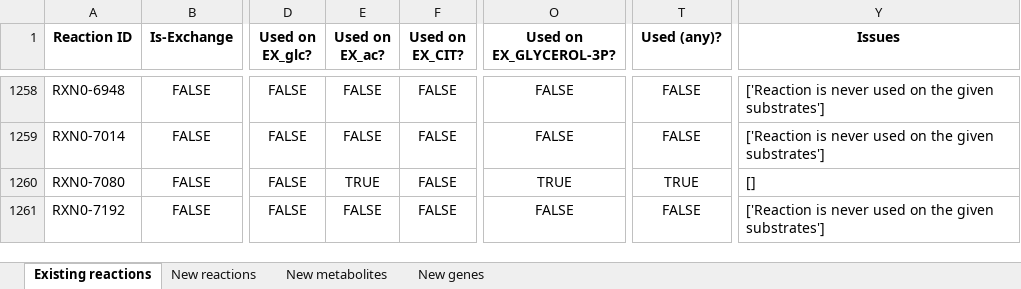
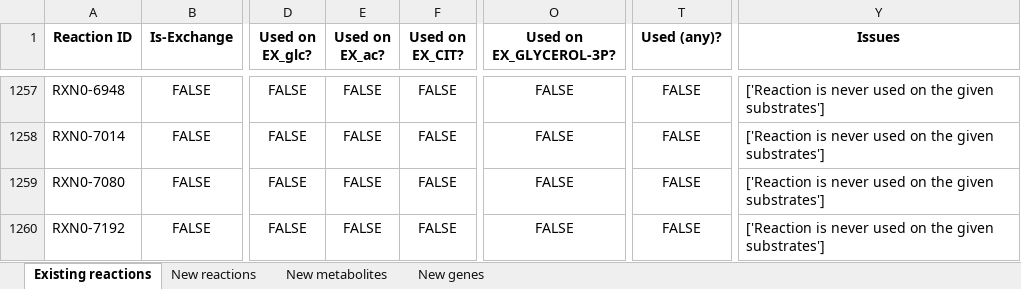
Before and after one commit to C-CoMP-STC/rpom-fba, an Excel workbook: model_building/biocyc_update_pipeline/templates/template.xlsx, sheet Existing reactions, drawn as a sheet; only a part is shown, gaps mark what is left out; values as stored, in another font and other column widths than the file's, no borders; addresses are those after the commit; the diff covers the shown part only; the diff names each change by its address in the sheet, - before the commit and + after, or states it on an @@ line.

```diff
--- a/model_building/biocyc_update_pipeline/templates/template.xlsx (sheet Existing reactions)
+++ b/model_building/biocyc_update_pipeline/templates/template.xlsx (sheet Existing reactions)
-E1259 (Used on EX_ac?): TRUE
+E1259 (Used on EX_ac?): FALSE
-O1259 (Used on EX_GLYCEROL-3P?): TRUE
+O1259 (Used on EX_GLYCEROL-3P?): FALSE
-T1259 (Used (any)?): TRUE
+T1259 (Used (any)?): FALSE
-Y1259 (Issues): []
+Y1259 (Issues): ['Reaction is never used on the given substrates']
```
Also changed, not shown: 5 added rows, 1 removed row and 550 edited cells elsewhere in this sheet, sheet New genes, sheet New metabolites, sheet New reactions, 15 other files.
